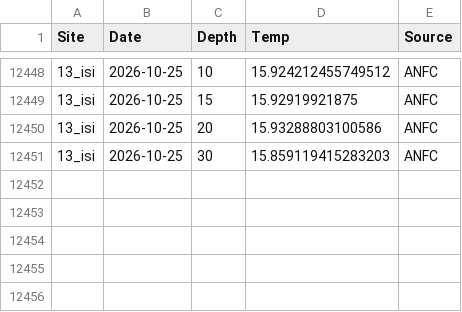
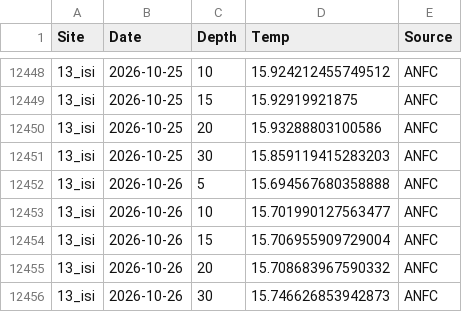
Before and after one commit to sharkbot952/demo, a CSV file: data/cmem/thetao/thetao_13_isi.csv, drawn as a sheet; only a part is shown, gaps mark what is left out.

```diff
--- a/data/cmem/thetao/thetao_13_isi.csv
+++ b/data/cmem/thetao/thetao_13_isi.csv
@@ -12451 +12451,6 @@
 13_isi,2026-10-25,30,15.859119415283203,ANFC
+13_isi,2026-10-26,5,15.694567680358888,ANFC
+13_isi,2026-10-26,10,15.701990127563477,ANFC
+13_isi,2026-10-26,15,15.706955909729004,ANFC
+13_isi,2026-10-26,20,15.708683967590332,ANFC
+13_isi,2026-10-26,30,15.746626853942873,ANFC
```
Also changed, not shown: data/cmem/chl/chl_13_isi.csv, data/cmem/chl/chl_14_ota.csv, 10 other files.
